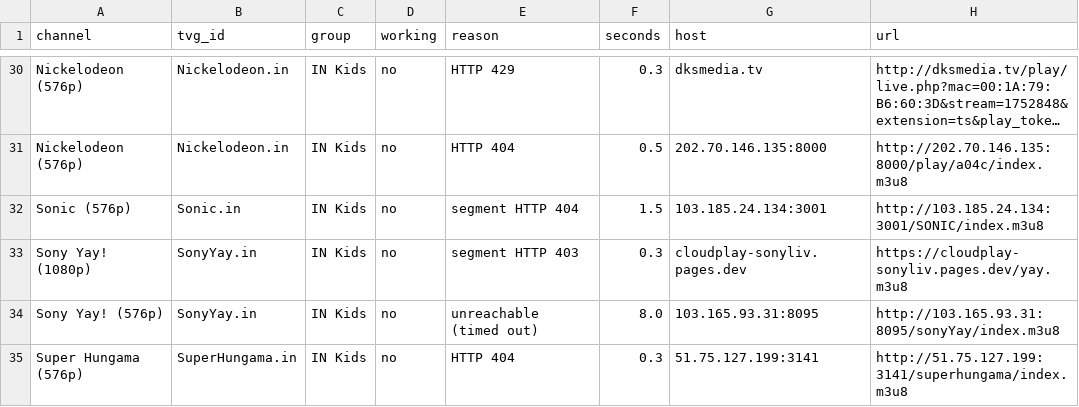
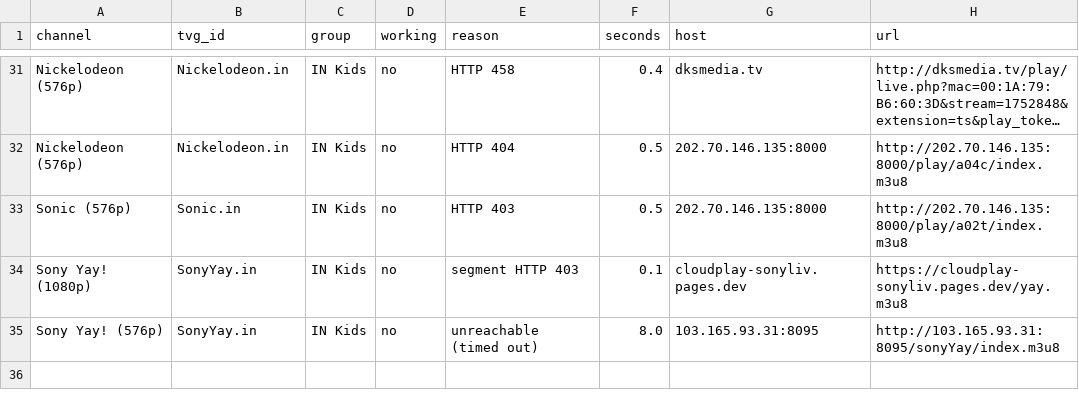
Before and after one commit to Inam321/iptv, a CSV file: reports/kids-report.csv, drawn as a sheet; only a part is shown, gaps mark what is left out; long unchanged cells end in …; removed rows and columns are numbered as before the commit, all else as after; the diff covers the shown part only; the diff names each change by its address in the sheet, - before the commit and + after, or states it on an @@ line.

```diff
--- a/reports/kids-report.csv
+++ b/reports/kids-report.csv
-E31 (reason): HTTP 429
+E31 (reason): HTTP 458
-F31 (seconds): 0.3
+F31 (seconds): 0.4
-E33 (reason): segment HTTP 404
+E33 (reason): HTTP 403
-F33 (seconds): 1.5
+F33 (seconds): 0.5
-G33 (host): 103.185.24.134:3001
+G33 (host): 202.70.146.135:8000
-H33 (url): http://103.185.24.134:3001/SONIC/index.m3u8
+H33 (url): http://202.70.146.135:8000/play/a02t/index.m3u8
-F34 (seconds): 0.3
+F34 (seconds): 0.1
-row 35: Super Hungama (576p) | SuperHungama.in | IN Kids | no | HTTP 404 | 0.3 | 51.75.127.199:3141 | http://51.75.127.199:3141/superhungama/index.m3u8
```
Also changed, not shown: 3 added rows, 2 removed rows and 29 edited cells elsewhere in this file, reports/entertainment-report.csv, reports/movies-report.csv, 14 other files.
